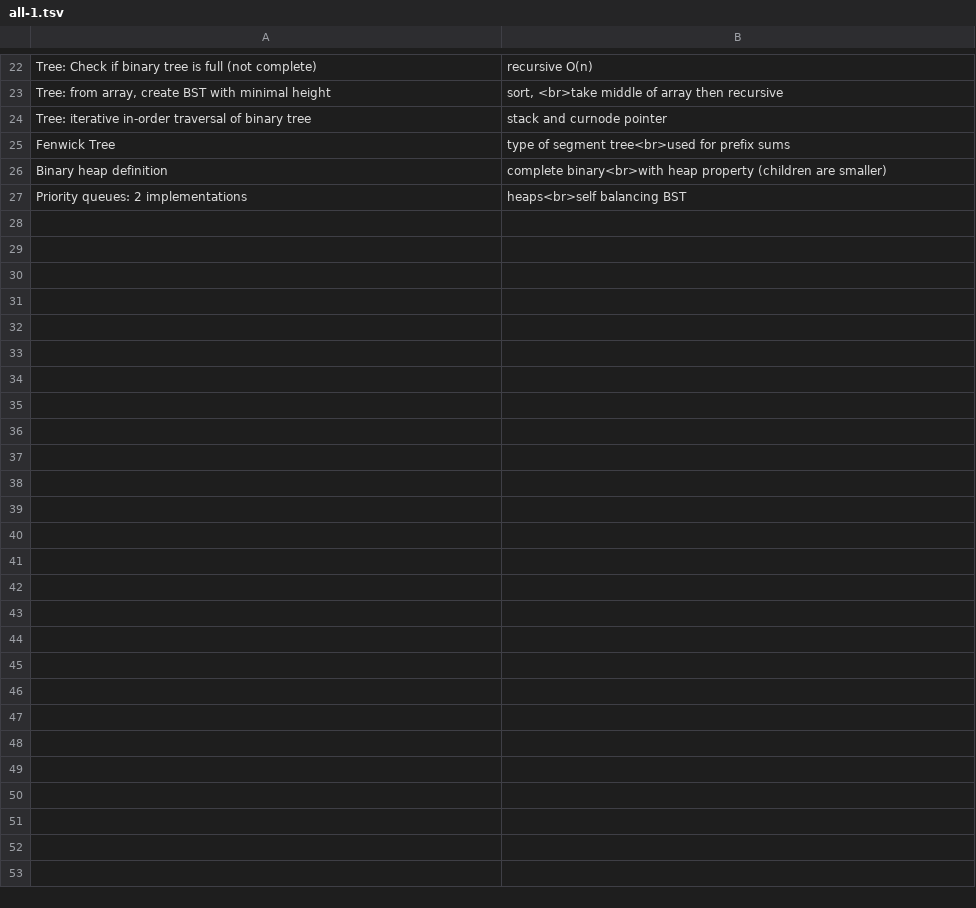
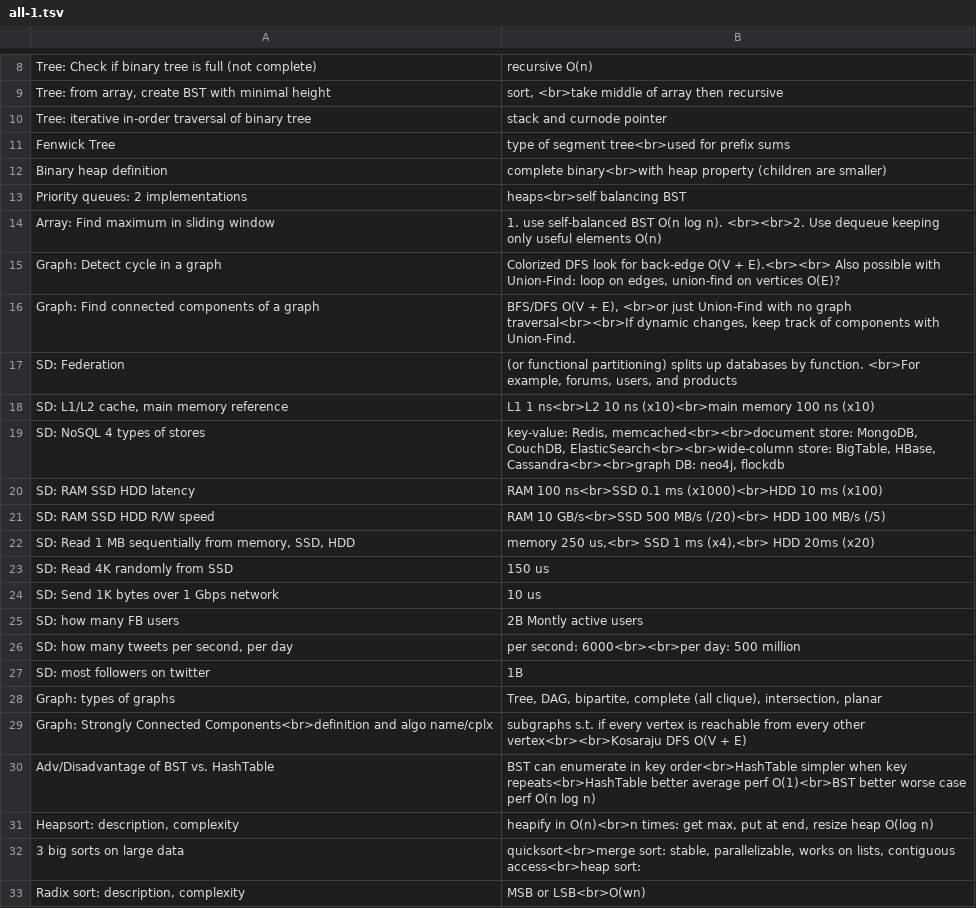
Before and after one commit to mirabl/j, a TSV file: anki/all-1.tsv, drawn as a sheet; only a part is shown, gaps mark what is left out; the diff covers the shown part only.

```diff
--- a/anki/all-1.tsv
+++ b/anki/all-1.tsv
@@ -27 +13,21 @@ Binary heap definition	complete binary<br>with heap property (children are small
 Priority queues: 2 implementations	heaps<br>self balancing BST
+Array: Find maximum in sliding window	1. use self-balanced BST O(n log n). <br><br>2. Use dequeue keeping only useful elements O(n)
+Graph: Detect cycle in a graph	Colorized DFS look for back-edge O(V + E).<br><br> Also possible with Union-Find: loop on edges, union-find on vertices O(E)?
+Graph: Find connected components of a graph	BFS/DFS O(V + E), <br>or just Union-Find with no graph traversal<br><br>If dynamic changes, keep track of components with Union-Find.
+SD: Federation	(or functional partitioning) splits up databases by function. <br>For example, forums, users, and products
+SD: L1/L2 cache, main memory reference	 L1 1 ns<br>L2 10 ns (x10)<br>main memory 100 ns (x10)
+SD: NoSQL 4 types of stores	key-value: Redis, memcached<br><br>document store: MongoDB, CouchDB, ElasticSearch<br><br>wide-column store: BigTable, HBase, Cassandra<br><br>graph DB: neo4j, flockdb
+SD: RAM SSD HDD latency	RAM 100 ns<br>SSD 0.1 ms    (x1000)<br>HDD 10 ms    (x100)
+SD: RAM SSD HDD R/W speed	RAM 10 GB/s<br>SSD 500 MB/s    (/20)<br> HDD 100 MB/s    (/5)
+SD: Read 1 MB sequentially from memory, SSD, HDD	memory 250 us,<br> SSD 1 ms    (x4),<br> HDD 20ms    (x20)
+SD: Read 4K randomly from SSD	150 us
+SD: Send 1K bytes over 1 Gbps network	10 us
+SD: how many FB users	2B Montly active users
+SD: how many tweets per second, per day	per second: 6000<br><br>per day: 500 million
+SD: most followers on twitter	1B
+Graph: types of graphs	Tree, DAG, bipartite, complete (all clique), intersection, planar
+Graph: Strongly Connected Components<br>definition and algo name/cplx	subgraphs s.t. if every vertex is reachable from every other vertex<br><br>Kosaraju DFS O(V + E)
+Adv/Disadvantage of BST vs. HashTable	BST can enumerate in key order<br>HashTable simpler when key repeats<br>HashTable better average perf O(1)<br>BST better worse case perf O(n log n)
+Heapsort: description, complexity	heapify in O(n)<br>n times: get max, put at end, resize heap O(log n)
+3 big sorts on large data	quicksort<br>merge sort: stable, parallelizable, works on lists, contiguous access<br>heap sort:
+Radix sort: description, complexity	MSB or LSB<br>O(wn)
```
Also changed, not shown: 14 removed rows elsewhere in this file, anki/all-2.tsv, 3 other files.
